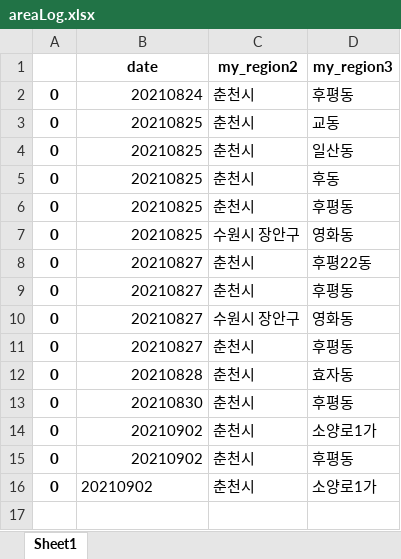
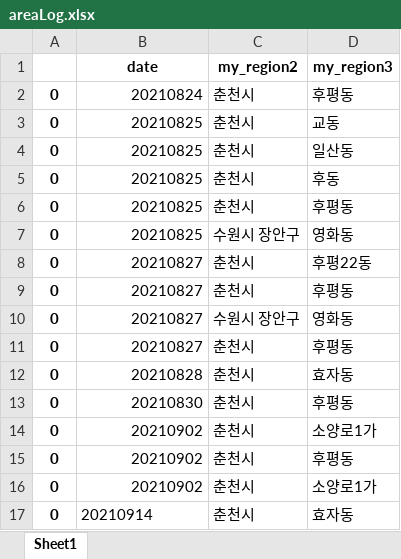
Before and after one commit to Kim-JeongUng/Corona_korea_keep-distance, an Excel workbook: covid_19_all/areaLog.xlsx, sheet Sheet1, drawn as a sheet; values as stored, in another font and other column widths than the file's, no borders; the diff names each change by its address in the sheet, - before the commit and + after, or states it on an @@ line.

```diff
--- a/covid_19_all/areaLog.xlsx (sheet Sheet1)
+++ b/covid_19_all/areaLog.xlsx (sheet Sheet1)
-B16 alignment: left
+B16 alignment: right
+row 17: 0 | 20210914 | 춘천시 | 효자동
```
Also changed, not shown: 2 other files.
